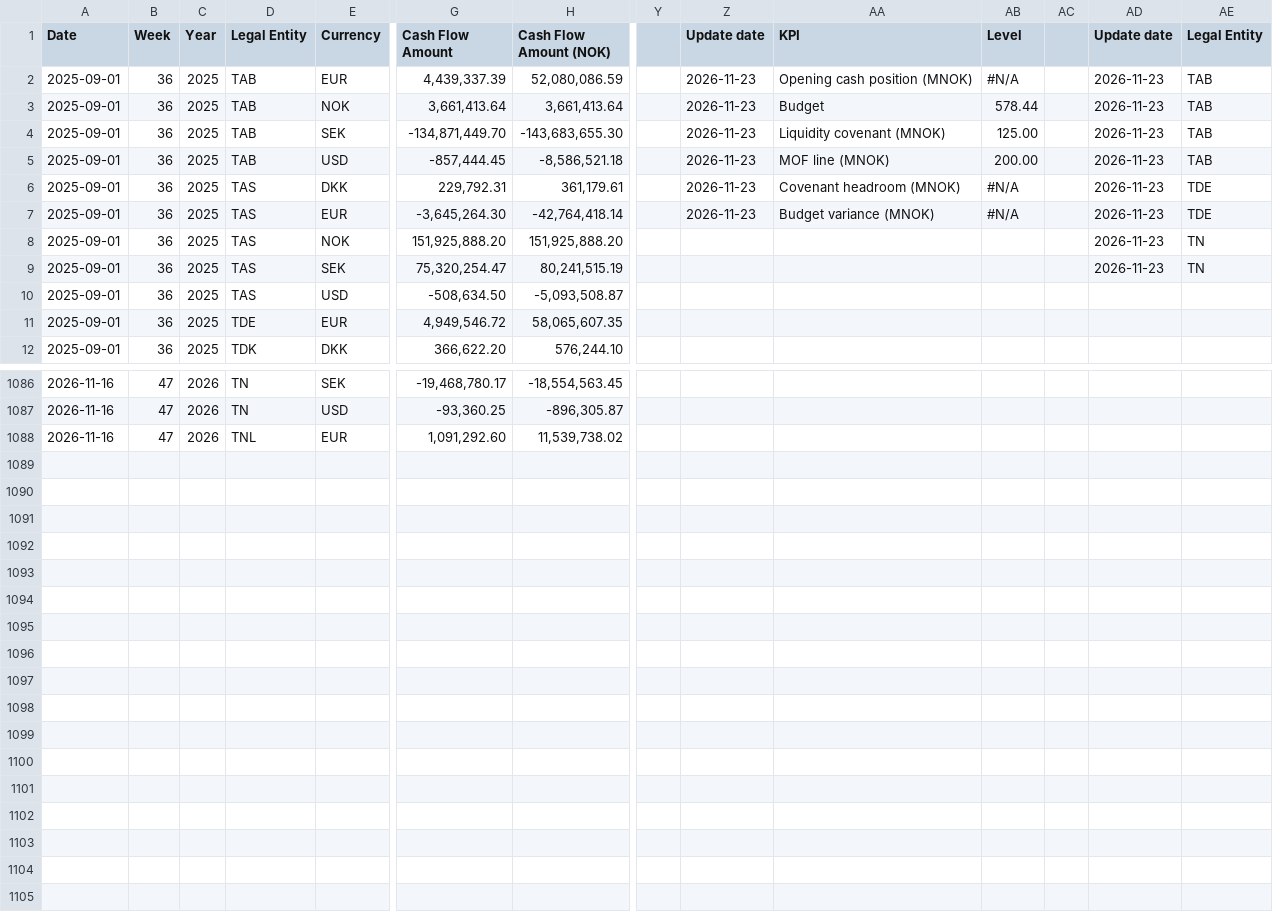
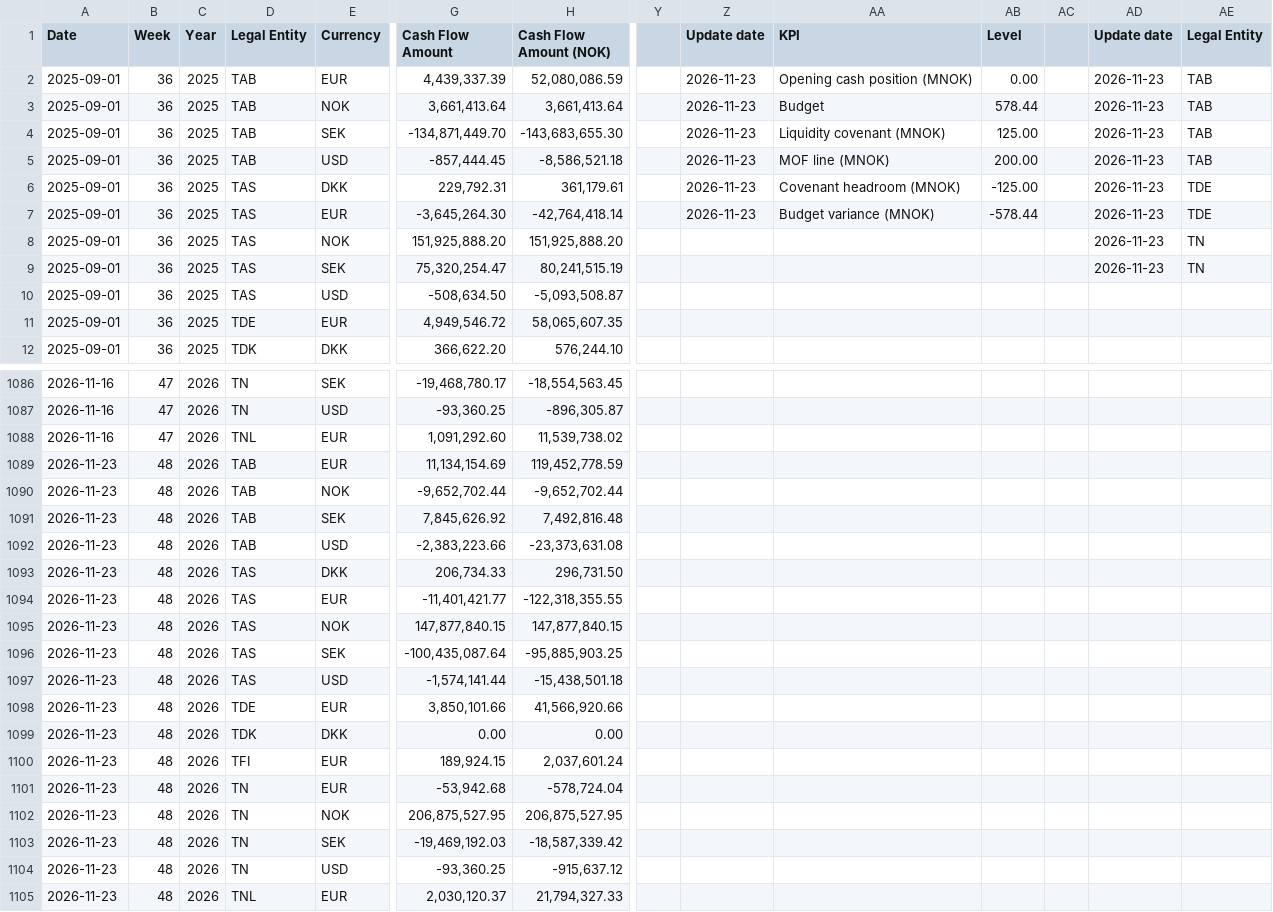
Before and after one commit to nancy908/Treasury-collateral-dashboard, a CSV file: Cash position history.csv, drawn as a sheet; only a part is shown, gaps mark what is left out; rows hold the shown columns only; the diff covers the shown part only; the diff names each change by its address in the sheet, - before the commit and + after, or states it on an @@ line.

Commit message:
Auto-sync dashboard and data: 2026-11-25 09:00

```diff
--- a/Cash position history.csv
+++ b/Cash position history.csv
-AB2 (Level): #N/A
+AB2 (Level): 0.00
-AB6 (Level): #N/A
+AB6 (Level): -125.00
-AB7 (Level): #N/A
+AB7 (Level): -578.44
+row 1089: 2026-11-23 | 48 | 2026 | TAB | EUR | 11,134,154.69 | 119,452,778.59
+row 1090: 2026-11-23 | 48 | 2026 | TAB | NOK | -9,652,702.44 | -9,652,702.44
+row 1091: 2026-11-23 | 48 | 2026 | TAB | SEK | 7,845,626.92 | 7,492,816.48
+row 1092: 2026-11-23 | 48 | 2026 | TAB | USD | -2,383,223.66 | -23,373,631.08
+row 1093: 2026-11-23 | 48 | 2026 | TAS | DKK | 206,734.33 | 296,731.50
+row 1094: 2026-11-23 | 48 | 2026 | TAS | EUR | -11,401,421.77 | -122,318,355.55
+row 1095: 2026-11-23 | 48 | 2026 | TAS | NOK | 147,877,840.15 | 147,877,840.15
+row 1096: 2026-11-23 | 48 | 2026 | TAS | SEK | -100,435,087.64 | -95,885,903.25
+row 1097: 2026-11-23 | 48 | 2026 | TAS | USD | -1,574,141.44 | -15,438,501.18
+row 1098: 2026-11-23 | 48 | 2026 | TDE | EUR | 3,850,101.66 | 41,566,920.66
+row 1099: 2026-11-23 | 48 | 2026 | TDK | DKK | 0.00 | 0.00
+row 1100: 2026-11-23 | 48 | 2026 | TFI | EUR | 189,924.15 | 2,037,601.24
+row 1101: 2026-11-23 | 48 | 2026 | TN | EUR | -53,942.68 | -578,724.04
+row 1102: 2026-11-23 | 48 | 2026 | TN | NOK | 206,875,527.95 | 206,875,527.95
+row 1103: 2026-11-23 | 48 | 2026 | TN | SEK | -19,469,192.03 | -18,587,339.42
+row 1104: 2026-11-23 | 48 | 2026 | TN | USD | -93,360.25 | -915,637.12
+row 1105: 2026-11-23 | 48 | 2026 | TNL | EUR | 2,030,120.37 | 21,794,327.33
```
Also changed, not shown: 3 edited cells elsewhere in this file, CFF FP&A.csv, CFF Treasury.csv, 4 other files.
